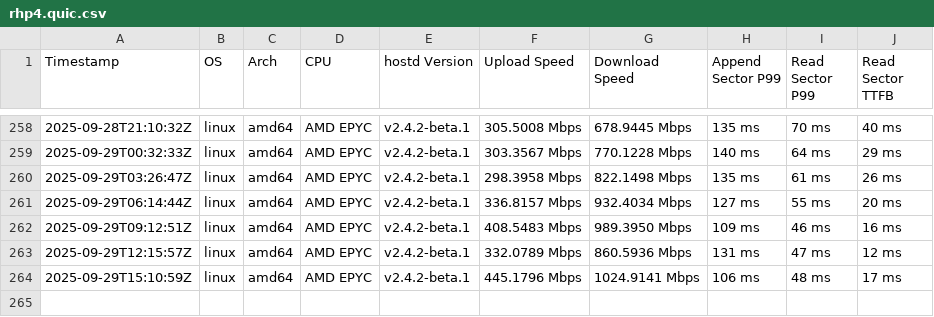
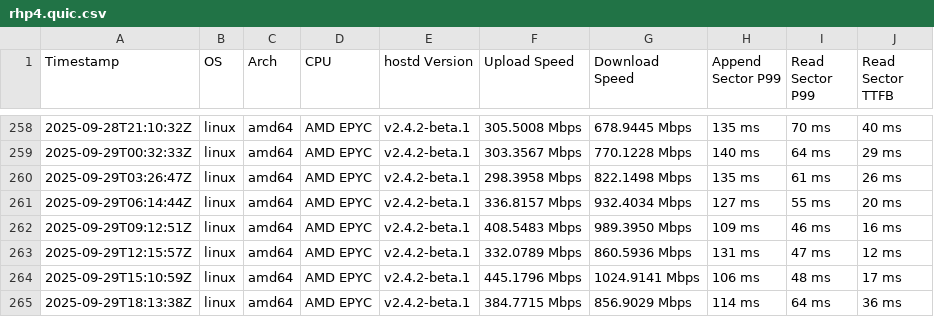
Before and after one commit to SiaFoundation/benchmark, a CSV file: results/rhp4.quic.csv, drawn as a sheet; only a part is shown, gaps mark what is left out; the diff names each change by its address in the sheet, - before the commit and + after, or states it on an @@ line.

```diff
--- a/results/rhp4.quic.csv
+++ b/results/rhp4.quic.csv
+row 265: 2025-09-29T18:13:38Z | linux | amd64 | AMD EPYC | v2.4.2-beta.1 | 384.7715 Mbps | 856.9029 Mbps | 114 ms | 64 ms | 36 ms
```
Also changed, not shown: results/e2e.csv, results/rhp4.csv.
